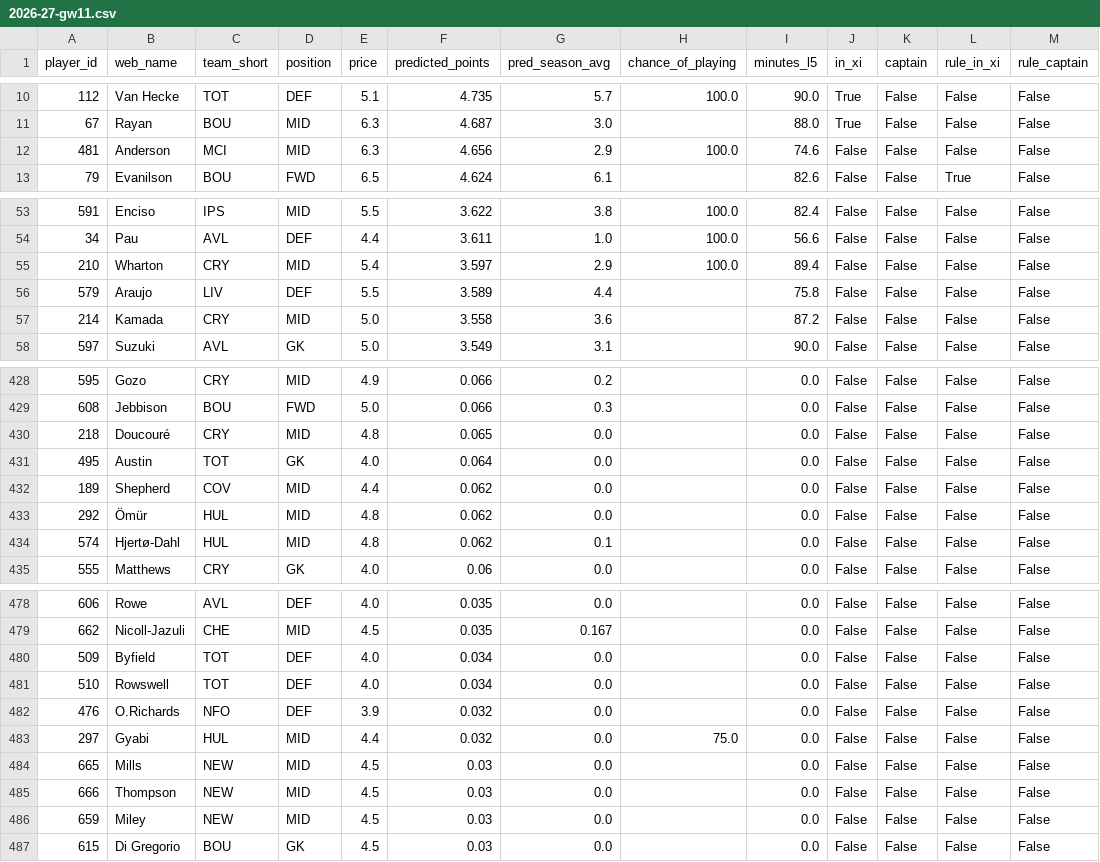
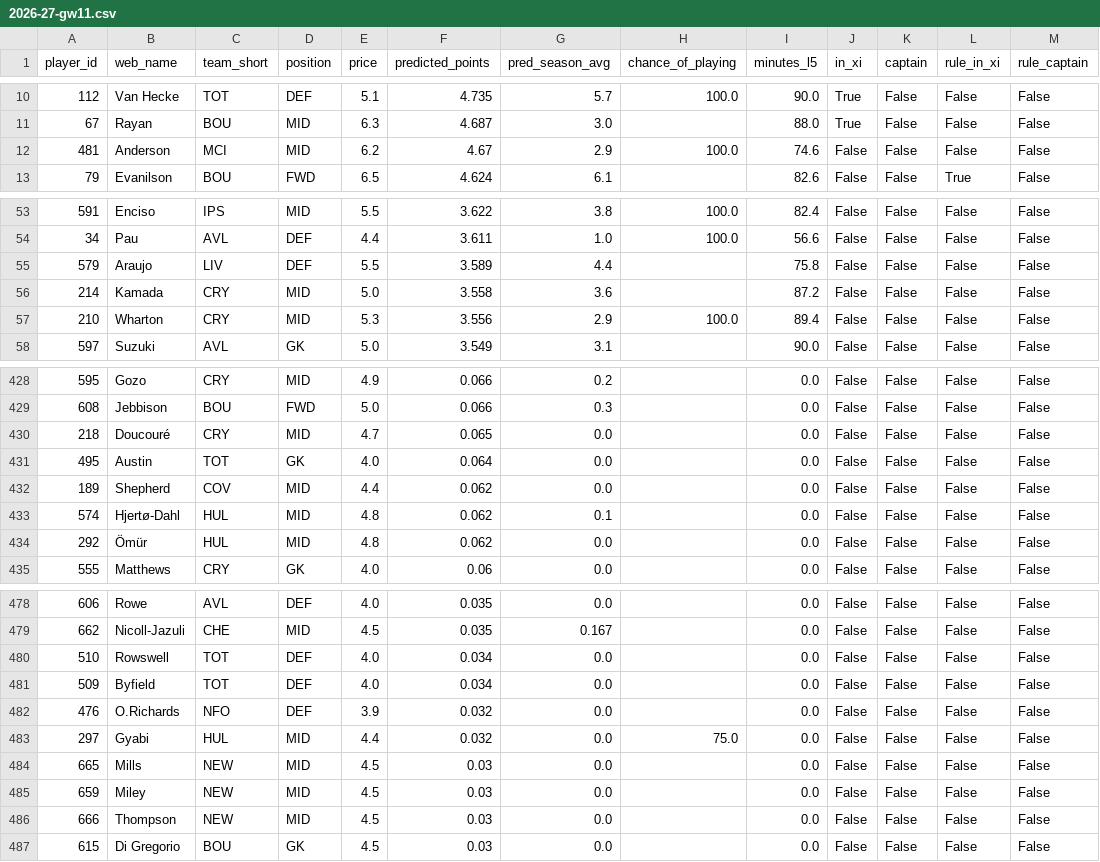
Before and after one commit to andrewkwon0804-web/fpl-analyzer, a CSV file: reports/ledger/2026-27-gw11.csv, drawn as a sheet; only a part is shown, gaps mark what is left out; the diff covers the shown part only.

```diff
--- a/reports/ledger/2026-27-gw11.csv
+++ b/reports/ledger/2026-27-gw11.csv
@@ -11,3 +11,3 @@ player_id,web_name,team_short,position,price,predicted_points,pred_season_avg,ch
 67,Rayan,BOU,MID,6.3,4.687,3.0,,88.0,True,False,False,False
-481,Anderson,MCI,MID,6.3,4.656,2.9,100.0,74.6,False,False,False,False
+481,Anderson,MCI,MID,6.2,4.67,2.9,100.0,74.6,False,False,False,False
 79,Evanilson,BOU,FWD,6.5,4.624,6.1,,82.6,False,False,True,False
@@ -54,5 +54,5 @@ player_id,web_name,team_short,position,price,predicted_points,pred_season_avg,ch
 34,Pau,AVL,DEF,4.4,3.611,1.0,100.0,56.6,False,False,False,False
-210,Wharton,CRY,MID,5.4,3.597,2.9,100.0,89.4,False,False,False,False
 579,Araujo,LIV,DEF,5.5,3.589,4.4,,75.8,False,False,False,False
 214,Kamada,CRY,MID,5.0,3.558,3.6,,87.2,False,False,False,False
+210,Wharton,CRY,MID,5.3,3.556,2.9,100.0,89.4,False,False,False,False
 597,Suzuki,AVL,GK,5.0,3.549,3.1,,90.0,False,False,False,False
@@ -429,7 +429,7 @@ player_id,web_name,team_short,position,price,predicted_points,pred_season_avg,ch
 608,Jebbison,BOU,FWD,5.0,0.066,0.3,,0.0,False,False,False,False
-218,Doucouré,CRY,MID,4.8,0.065,0.0,,0.0,False,False,False,False
+218,Doucouré,CRY,MID,4.7,0.065,0.0,,0.0,False,False,False,False
 495,Austin,TOT,GK,4.0,0.064,0.0,,0.0,False,False,False,False
 189,Shepherd,COV,MID,4.4,0.062,0.0,,0.0,False,False,False,False
+574,Hjertø-Dahl,HUL,MID,4.8,0.062,0.1,,0.0,False,False,False,False
 292,Ömür,HUL,MID,4.8,0.062,0.0,,0.0,False,False,False,False
-574,Hjertø-Dahl,HUL,MID,4.8,0.062,0.1,,0.0,False,False,False,False
 555,Matthews,CRY,GK,4.0,0.06,0.0,,0.0,False,False,False,False
@@ -479,4 +479,4 @@ player_id,web_name,team_short,position,price,predicted_points,pred_season_avg,ch
 662,Nicoll-Jazuli,CHE,MID,4.5,0.035,0.167,,0.0,False,False,False,False
+510,Rowswell,TOT,DEF,4.0,0.034,0.0,,0.0,False,False,False,False
 509,Byfield,TOT,DEF,4.0,0.034,0.0,,0.0,False,False,False,False
-510,Rowswell,TOT,DEF,4.0,0.034,0.0,,0.0,False,False,False,False
 476,O.Richards,NFO,DEF,3.9,0.032,0.0,,0.0,False,False,False,False
@@ -484,4 +484,4 @@ player_id,web_name,team_short,position,price,predicted_points,pred_season_avg,ch
 665,Mills,NEW,MID,4.5,0.03,0.0,,0.0,False,False,False,False
+659,Miley,NEW,MID,4.5,0.03,0.0,,0.0,False,False,False,False
 666,Thompson,NEW,MID,4.5,0.03,0.0,,0.0,False,False,False,False
-659,Miley,NEW,MID,4.5,0.03,0.0,,0.0,False,False,False,False
 615,Di Gregorio,BOU,GK,4.5,0.03,0.0,,0.0,False,False,False,False
```
Also changed, not shown: 144 moved rows and 2 edited cells elsewhere in this file, reports/live/horizon_predictions.csv, reports/live/next_gameweek_predictions.csv, 6 other files.
